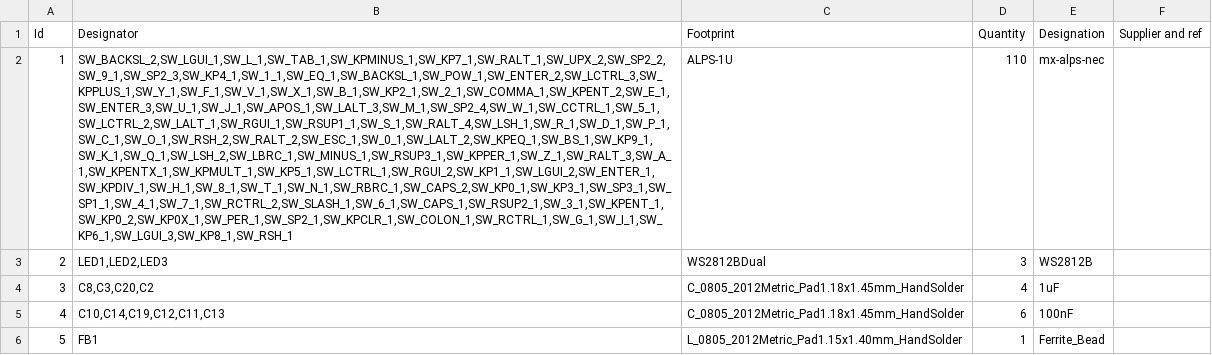
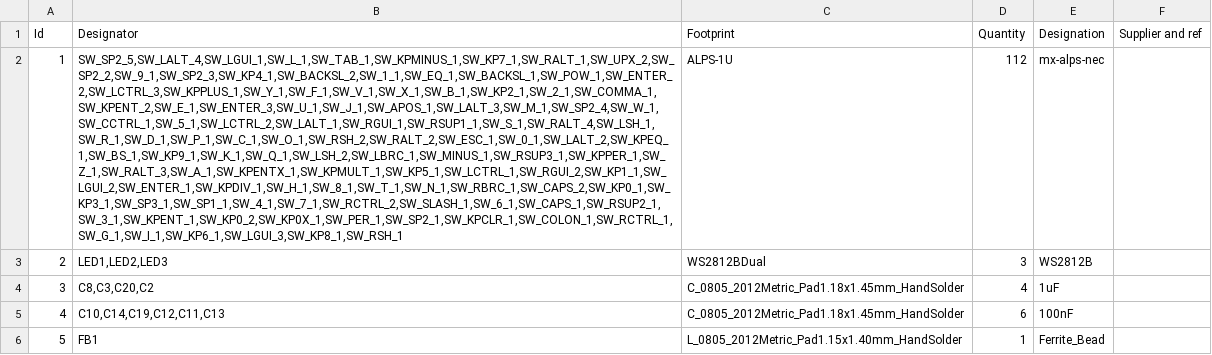
Before and after one commit to djvs/m0116, a CSV file: outputs/gerber/m0116.csv, drawn as a sheet; only a part is shown; the diff names each change by its address in the sheet, - before the commit and + after, or states it on an @@ line.

```diff
--- a/outputs/gerber/m0116.csv
+++ b/outputs/gerber/m0116.csv
-B2 (Designator): SW_BACKSL_2,SW_LGUI_1,SW_L_1,SW_TAB_1,SW_KPMINUS_1,SW_KP7_1,SW_RALT_1,SW_UPX_2,SW_SP2_2,SW_9_1,SW_SP2_3,SW_KP4_1,SW_1_1,SW_EQ_1,SW_BACKSL_1,SW_POW_1,SW_ENTER_2,SW_LCTRL_3,SW_KPPLUS_1,SW_Y_1,SW_F_1,SW_V_1,SW_X_1,SW_B_1,SW_KP2_1,SW_2_1,SW_COMMA_1,SW_KPENT_2,SW_E_1,SW_ENTER_3,SW_U_1,SW_J_1,SW_APOS_1,SW_LALT_3,SW_M_1,SW_SP2_4,SW_W_1,SW_CCTRL_1,SW_5_1,SW_LCTRL_2,SW_LALT_1,SW_RGUI_1,SW_RSUP1_1,SW_S_1,SW_RALT_4,SW_LSH_1,SW_R_1,SW_D_1,SW_P_1,SW_C_1,SW_O_1,SW_RSH_2,SW_RALT_2,SW_ESC_1,SW_0_1,SW_LALT_2,SW_KPEQ_1,SW_BS_1,SW_KP9_1,SW_K_1,SW_Q_1,SW_LSH_2,SW_LBRC_1,SW_MINUS_1,SW_RSUP3_1,SW_KPPER_1,SW_Z_1,SW_RALT_3,SW_A_1,SW_KPENTX_1,SW_KPMULT_1,SW_KP5_1,SW_LCTRL_1,SW_RGUI_2,SW_KP1_1,SW_LGUI_2,SW_ENTER_1,SW_KPDIV_1,SW_H_1,SW_8_1,SW_T_1,SW_N_1,SW_RBRC_1,SW_CAPS_2,SW_KP0_1,SW_KP3_1,SW_SP3_1,SW_SP1_1,SW_4_1,SW_7_1,SW_RCTRL_2,SW_SLASH_1,SW_6_1,SW_CAPS_1,SW_RSUP2_1,SW_3_1,SW_KPENT_1,SW_KP0_2,SW_KP0X_1,SW_PER_1,SW_SP2_1,SW_KPCLR_1,SW_COLON_1,SW_RCTRL_1,SW_G_1,SW_I_1,SW_KP6_1,SW_LGUI_3,SW_KP8_1,SW_RSH_1
+B2 (Designator): SW_SP2_5,SW_LALT_4,SW_LGUI_1,SW_L_1,SW_TAB_1,SW_KPMINUS_1,SW_KP7_1,SW_RALT_1,SW_UPX_2,SW_SP2_2,SW_9_1,SW_SP2_3,SW_KP4_1,SW_BACKSL_2,SW_1_1,SW_EQ_1,SW_BACKSL_1,SW_POW_1,SW_ENTER_2,SW_LCTRL_3,SW_KPPLUS_1,SW_Y_1,SW_F_1,SW_V_1,SW_X_1,SW_B_1,SW_KP2_1,SW_2_1,SW_COMMA_1,SW_KPENT_2,SW_E_1,SW_ENTER_3,SW_U_1,SW_J_1,SW_APOS_1,SW_LALT_3,SW_M_1,SW_SP2_4,SW_W_1,SW_CCTRL_1,SW_5_1,SW_LCTRL_2,SW_LALT_1,SW_RGUI_1,SW_RSUP1_1,SW_S_1,SW_RALT_4,SW_LSH_1,SW_R_1,SW_D_1,SW_P_1,SW_C_1,SW_O_1,SW_RSH_2,SW_RALT_2,SW_ESC_1,SW_0_1,SW_LALT_2,SW_KPEQ_1,SW_BS_1,SW_KP9_1,SW_K_1,SW_Q_1,SW_LSH_2,SW_LBRC_1,SW_MINUS_1,SW_RSUP3_1,SW_KPPER_1,SW_Z_1,SW_RALT_3,SW_A_1,SW_KPENTX_1,SW_KPMULT_1,SW_KP5_1,SW_LCTRL_1,SW_RGUI_2,SW_KP1_1,SW_LGUI_2,SW_ENTER_1,SW_KPDIV_1,SW_H_1,SW_8_1,SW_T_1,SW_N_1,SW_RBRC_1,SW_CAPS_2,SW_KP0_1,SW_KP3_1,SW_SP3_1,SW_SP1_1,SW_4_1,SW_7_1,SW_RCTRL_2,SW_SLASH_1,SW_6_1,SW_CAPS_1,SW_RSUP2_1,SW_3_1,SW_KPENT_1,SW_KP0_2,SW_KP0X_1,SW_PER_1,SW_SP2_1,SW_KPCLR_1,SW_COLON_1,SW_RCTRL_1,SW_G_1,SW_I_1,SW_KP6_1,SW_LGUI_3,SW_KP8_1,SW_RSH_1
-D2 (Quantity): 110
+D2 (Quantity): 112
```
Also changed, not shown: outputs/gerber/jlcpcb-cpl-bottom.csv, outputs/gerber/jlcpcb-cpl-top.csv, 24 other files.
